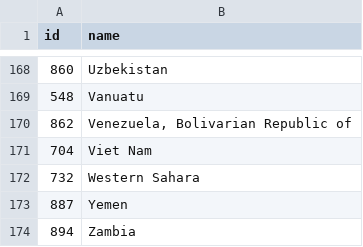
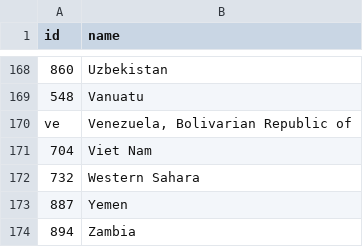
Before and after one commit to Nimbus-Team/nimbus-team, a TSV file: packages/nimbus-bbva-contigo/world-110m-country-names.tsv, drawn as a sheet; only a part is shown, gaps mark what is left out; the diff covers the shown part only.

```diff
--- a/packages/nimbus-bbva-contigo/world-110m-country-names.tsv
+++ b/packages/nimbus-bbva-contigo/world-110m-country-names.tsv
@@ -169,3 +169,3 @@ id	name
 548	Vanuatu
-862	Venezuela, Bolivarian Republic of
+ve	Venezuela, Bolivarian Republic of
 704	Viet Nam
```
Also changed, not shown: 5 edited cells elsewhere in this file, 4 other files.
